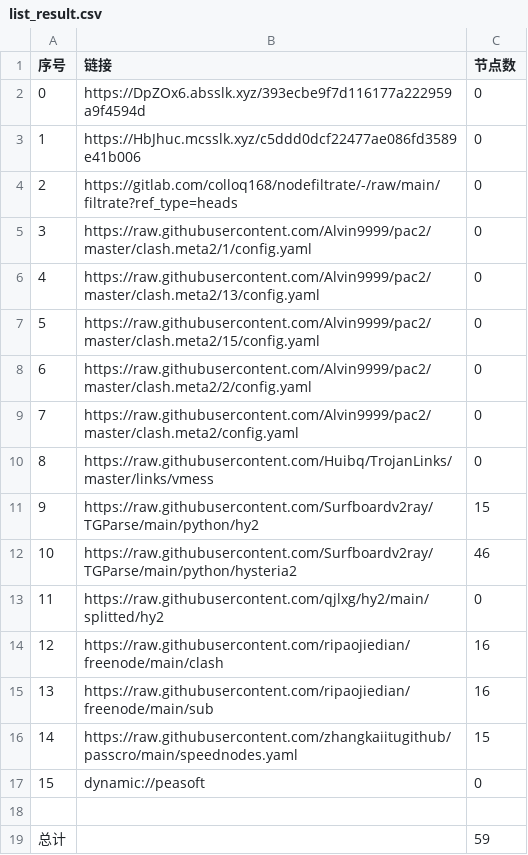
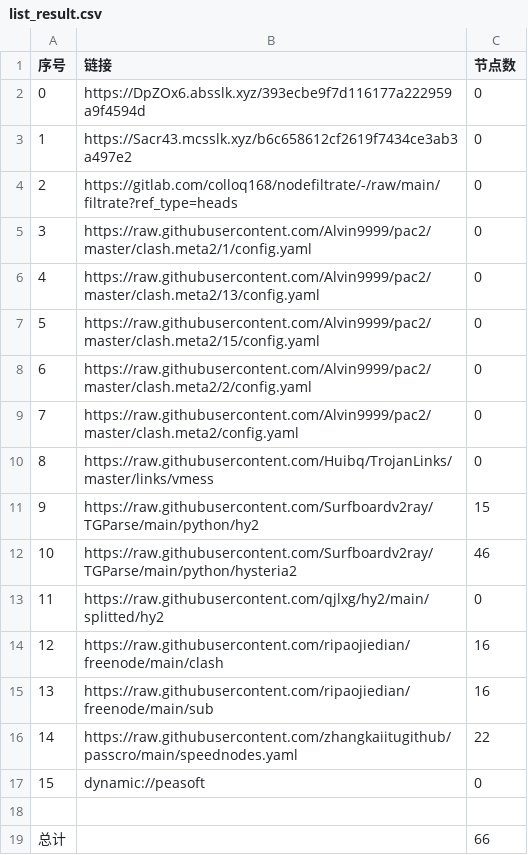
Before and after one commit to link8077/AutoMergePublicNodes, a CSV file: list_result.csv, drawn as a sheet.

```diff
--- a/list_result.csv
+++ b/list_result.csv
@@ -2,3 +2,3 @@
 0,https://DpZOx6.absslk.xyz/393ecbe9f7d116177a222959a9f4594d,0
-1,https://HbJhuc.mcsslk.xyz/c5ddd0dcf22477ae086fd3589e41b006,0
+1,https://Sacr43.mcsslk.xyz/b6c658612cf2619f7434ce3ab3a497e2,0
 2,https://gitlab.com/colloq168/nodefiltrate/-/raw/main/filtrate?ref_type=heads,0
@@ -15,5 +15,5 @@
 13,https://raw.githubusercontent.com/ripaojiedian/freenode/main/sub,16
-14,https://raw.githubusercontent.com/zhangkaiitugithub/passcro/main/speednodes.yaml,15
+14,https://raw.githubusercontent.com/zhangkaiitugithub/passcro/main/speednodes.yaml,22
 15,dynamic://peasoft,0
 
-总计,,59
+总计,,66
```
Also changed, not shown: 14 other files.
